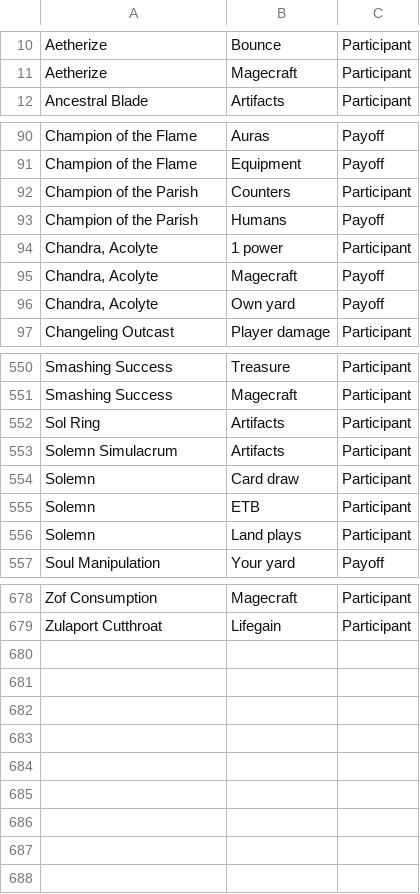
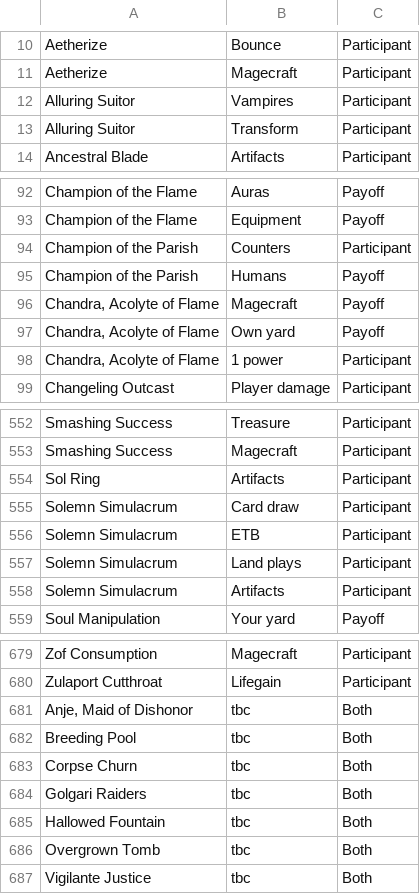
Before and after one commit to mdeselincourt/cubedb, a CSV file: Synergies.csv, drawn as a sheet; only a part is shown, gaps mark what is left out; the diff covers the shown part only.

```diff
--- a/Synergies.csv
+++ b/Synergies.csv
@@ -11,2 +11,4 @@ Aetherize,Bounce,Participant
 Aetherize,Magecraft,Participant
+Alluring Suitor,Vampires,Participant
+Alluring Suitor,Transform,Participant
 Ancestral Blade,Artifacts,Participant
@@ -93,5 +95,5 @@ Champion of the Parish,Counters,Participant
 Champion of the Parish,Humans,Payoff
-"Chandra, Acolyte",1 power,Participant
-"Chandra, Acolyte",Magecraft,Payoff
-"Chandra, Acolyte",Own yard,Payoff
+"Chandra, Acolyte of Flame",Magecraft,Payoff
+"Chandra, Acolyte of Flame",Own yard,Payoff
+"Chandra, Acolyte of Flame",1 power,Participant
 Changeling Outcast,Player damage,Participant
@@ -552,6 +554,6 @@ Smashing Success,Magecraft,Participant
 Sol Ring,Artifacts,Participant
+Solemn Simulacrum,Card draw,Participant
+Solemn Simulacrum,ETB,Participant
+Solemn Simulacrum,Land plays,Participant
 Solemn Simulacrum,Artifacts,Participant
-Solemn,Card draw,Participant
-Solemn,ETB,Participant
-Solemn,Land plays,Participant
 Soul Manipulation,Your yard,Payoff
@@ -679 +680,8 @@ Zof Consumption,Magecraft,Participant
 Zulaport Cutthroat,Lifegain,Participant
+"Anje, Maid of Dishonor",tbc,Both
+Breeding Pool,tbc,Both
+Corpse Churn,tbc,Both
+Golgari Raiders,tbc,Both
+Hallowed Fountain,tbc,Both
+Overgrown Tomb,tbc,Both
+Vigilante Justice,tbc,Both
```
Also changed, not shown: 1 removed row and 4 edited cells elsewhere in this file, Cards.csv.
